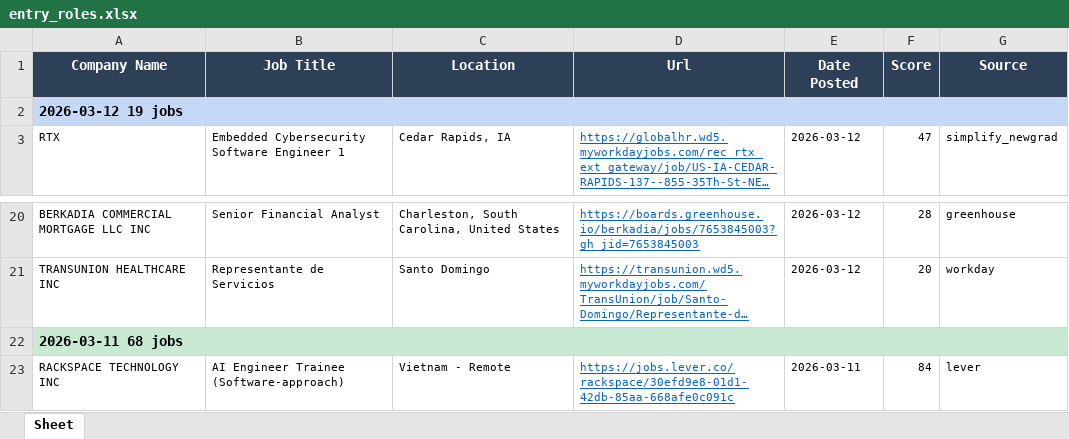
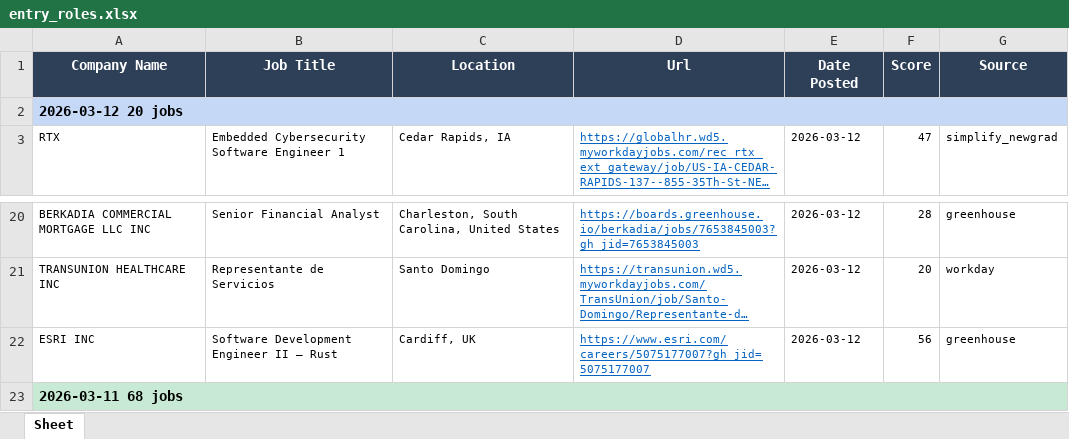
Before and after one commit to egnyani/srx-ent-role-xf, an Excel workbook: output/entry_roles.xlsx, sheet Sheet, drawn as a sheet; only a part is shown, gaps mark what is left out; the shorter side is filled out with more unchanged rows; long unchanged cells end in …; values as stored, in another font and other column widths than the file's, no borders; the diff names each change by its address in the sheet, - before the commit and + after, or states it on an @@ line.

```diff
--- a/output/entry_roles.xlsx (sheet Sheet)
+++ b/output/entry_roles.xlsx (sheet Sheet)
-A2 (Company Name): 2026-03-12 19 jobs
+A2 (Company Name): 2026-03-12 20 jobs
+row 22: ESRI INC | Software Development Engineer II – Rust | Cardiff, UK | https://www.esri.com/careers/5075177007?gh_jid=5075177007 | 2026-03-12 | 56 | greenhouse
```
Also changed, not shown: 2 other files.
